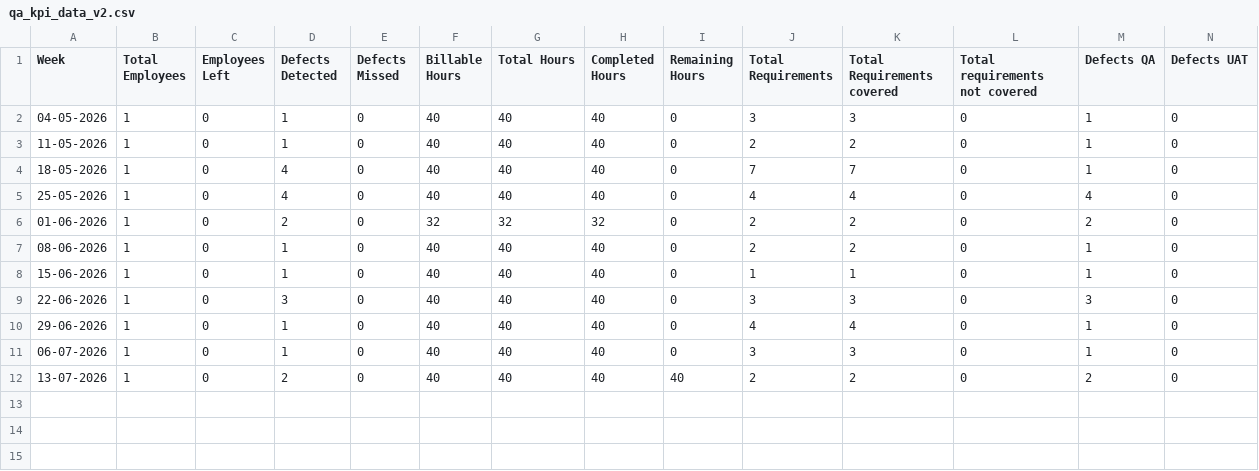
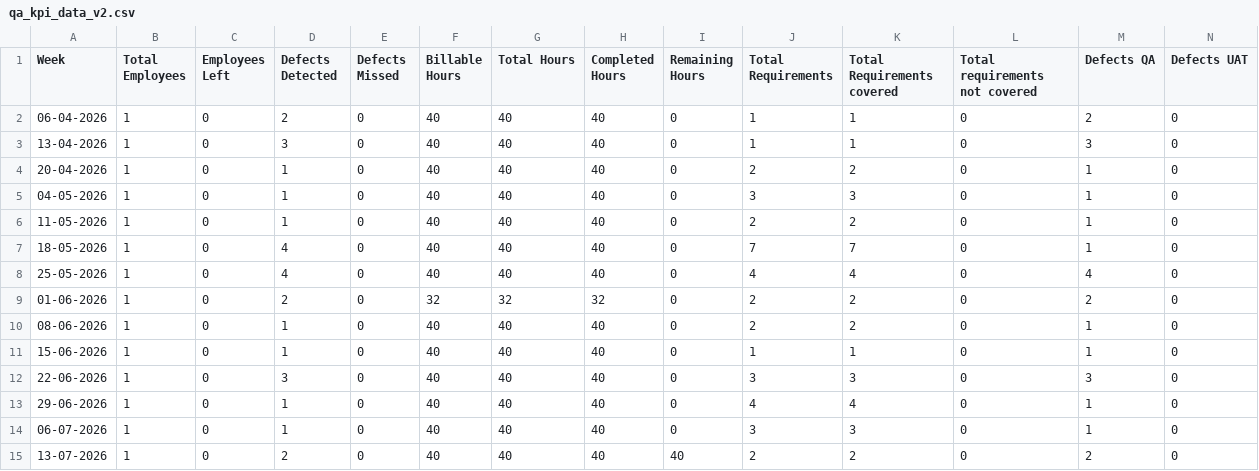
Before and after one commit to Kushal9089/RP-qa-kpi-dashboard, a CSV file: qa_kpi_data_v2.csv, drawn as a sheet; only a part is shown; rows hold the shown columns only; the diff names each change by its address in the sheet, - before the commit and + after, or states it on an @@ line.

```diff
--- a/qa_kpi_data_v2.csv
+++ b/qa_kpi_data_v2.csv
+row 2: 06-04-2026 | 1 | 0 | 2 | 0 | 40 | 40 | 40 | 0 | 1 | 1 | 0 | 2 | 0
+row 3: 13-04-2026 | 1 | 0 | 3 | 0 | 40 | 40 | 40 | 0 | 1 | 1 | 0 | 3 | 0
+row 4: 20-04-2026 | 1 | 0 | 1 | 0 | 40 | 40 | 40 | 0 | 2 | 2 | 0 | 1 | 0
```
Also changed, not shown: sprint_burndown.csv.
